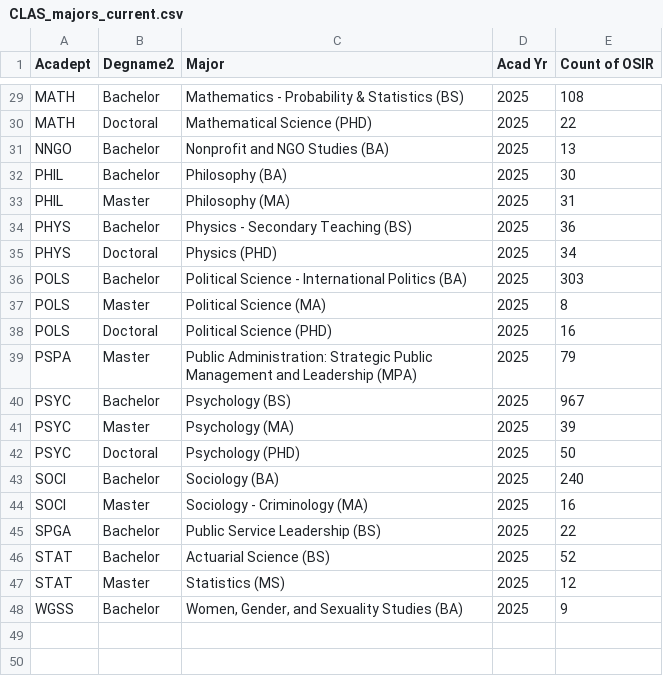
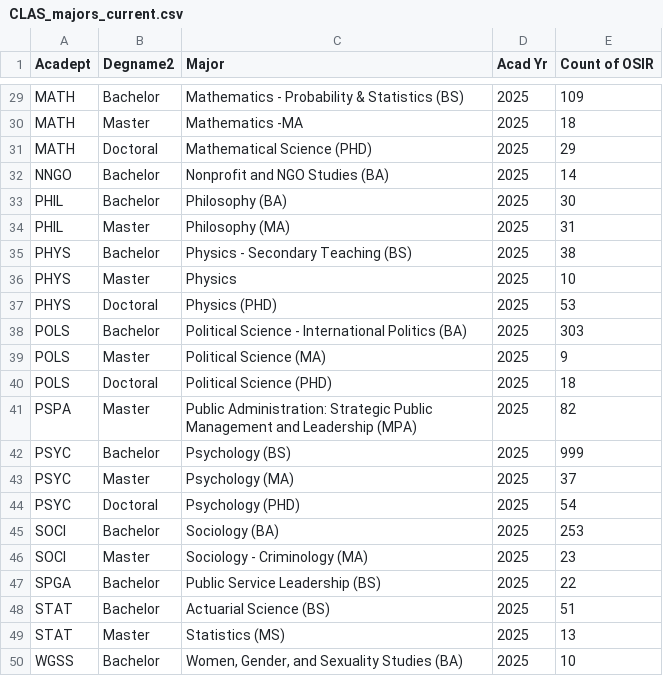
Before and after one commit to jrgroves/Department, a CSV file: Data/CLAS_majors_current.csv, drawn as a sheet; only a part is shown, gaps mark what is left out; addresses are those after the commit; the diff covers the shown part only; the diff names each change by its address in the sheet, - before the commit and + after, or states it on an @@ line.

```diff
--- a/Data/CLAS_majors_current.csv
+++ b/Data/CLAS_majors_current.csv
-E29 (Count of OSIR): 108
+E29 (Count of OSIR): 109
+row 30: MATH | Master | Mathematics -MA | 2025 | 18
-E31 (Count of OSIR): 22
+E31 (Count of OSIR): 29
-E32 (Count of OSIR): 13
+E32 (Count of OSIR): 14
-E35 (Count of OSIR): 36
+E35 (Count of OSIR): 38
+row 36: PHYS | Master | Physics | 2025 | 10
-E37 (Count of OSIR): 34
+E37 (Count of OSIR): 53
-E39 (Count of OSIR): 8
+E39 (Count of OSIR): 9
-E40 (Count of OSIR): 16
+E40 (Count of OSIR): 18
-E41 (Count of OSIR): 79
+E41 (Count of OSIR): 82
-E42 (Count of OSIR): 967
+E42 (Count of OSIR): 999
-E43 (Count of OSIR): 39
+E43 (Count of OSIR): 37
-E44 (Count of OSIR): 50
+E44 (Count of OSIR): 54
-E45 (Count of OSIR): 240
+E45 (Count of OSIR): 253
-E46 (Count of OSIR): 16
+E46 (Count of OSIR): 23
-E48 (Count of OSIR): 52
+E48 (Count of OSIR): 51
-E49 (Count of OSIR): 12
+E49 (Count of OSIR): 13
-E50 (Count of OSIR): 9
+E50 (Count of OSIR): 10
```
Also changed, not shown: 26 edited cells elsewhere in this file, 4 other files.
